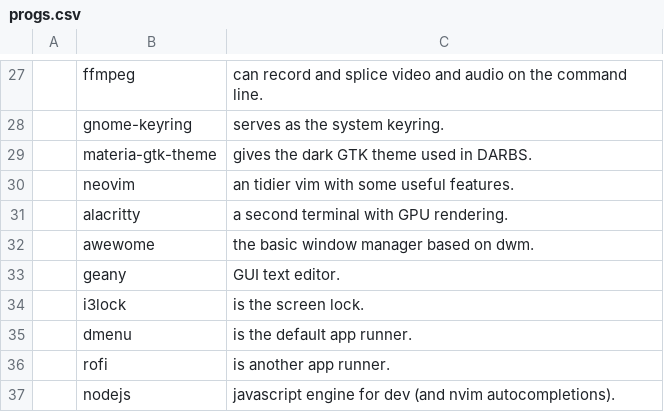
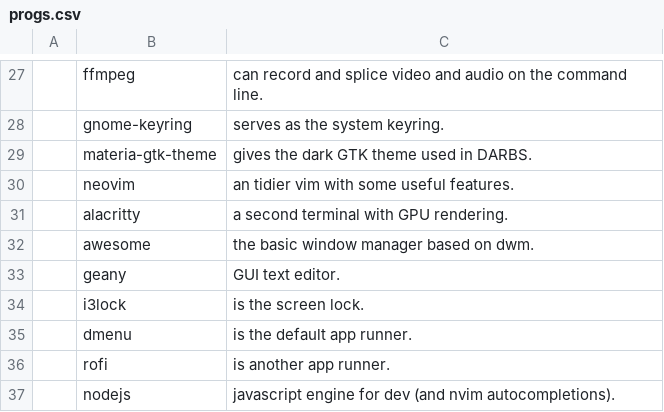
Before and after one commit to xdavidel/darbs, a CSV file: progs.csv, drawn as a sheet; only a part is shown, gaps mark what is left out; the diff names each change by its address in the sheet, - before the commit and + after, or states it on an @@ line.

```diff
--- a/progs.csv
+++ b/progs.csv
-B32: awewome
+B32: awesome
```
Also changed, not shown: 1 other file.
